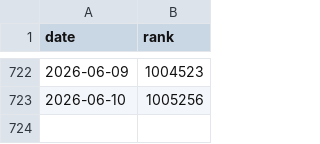
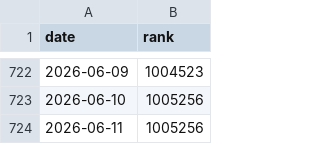
Before and after one commit to egg528/leetcode-rank-tracker, a CSV file: tracker/output/egg528.csv, drawn as a sheet; only a part is shown, gaps mark what is left out; the diff names each change by its address in the sheet, - before the commit and + after, or states it on an @@ line.

Commit message:
docs: update leetcode rank

```diff
--- a/tracker/output/egg528.csv
+++ b/tracker/output/egg528.csv
+row 724: 2026-06-11 | 1005256
```
Also changed, not shown: 1 other file.
